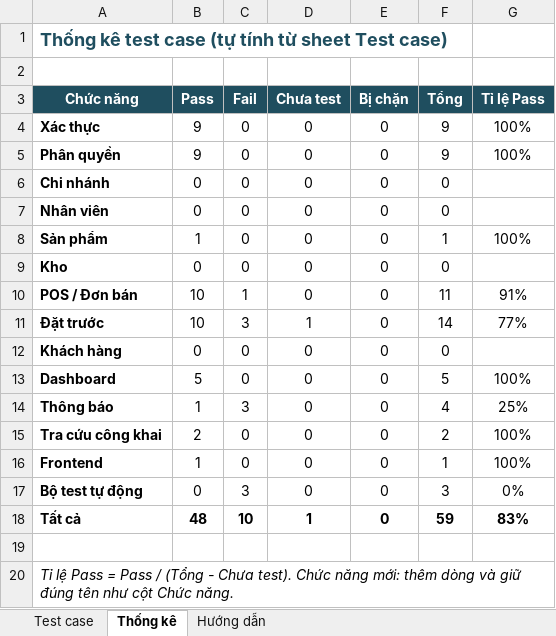
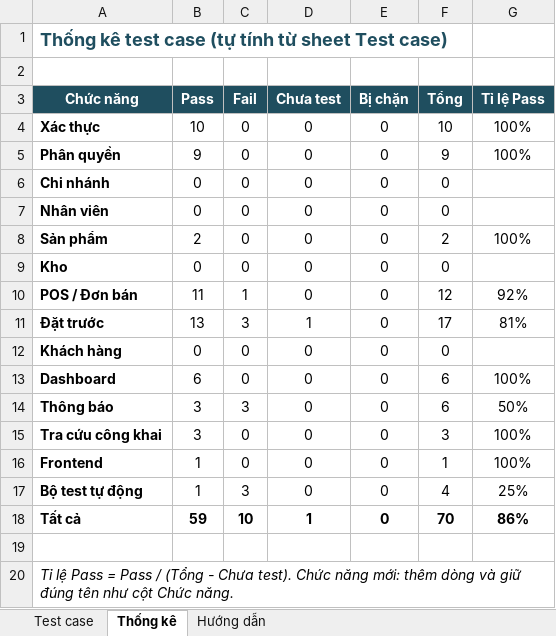
Before and after one commit to Sales-management-platform-DKat/Dkat, an Excel workbook: docs/qa/DKat_Test_Cases.xlsx, sheet Thống kê, drawn as a sheet; values as stored, in another font and other column widths than the file's, no borders; the diff names each change by its address in the sheet, - before the commit and + after, or states it on an @@ line.

```diff
--- a/docs/qa/DKat_Test_Cases.xlsx (sheet Thống kê)
+++ b/docs/qa/DKat_Test_Cases.xlsx (sheet Thống kê)
-B4 (Pass): 9
+B4 (Pass): 10
-F4 (Tổng): 9
+F4 (Tổng): 10
-B8 (Pass): 1
+B8 (Pass): 2
-F8 (Tổng): 1
+F8 (Tổng): 2
-B10 (Pass): 10
+B10 (Pass): 11
-F10 (Tổng): 11
+F10 (Tổng): 12
-G10 (Tỉ lệ Pass): 91%
+G10 (Tỉ lệ Pass): 92%
-B11 (Pass): 10
+B11 (Pass): 13
-F11 (Tổng): 14
+F11 (Tổng): 17
-G11 (Tỉ lệ Pass): 77%
+G11 (Tỉ lệ Pass): 81%
-B13 (Pass): 5
+B13 (Pass): 6
-F13 (Tổng): 5
+F13 (Tổng): 6
-B14 (Pass): 1
+B14 (Pass): 3
-F14 (Tổng): 4
+F14 (Tổng): 6
-G14 (Tỉ lệ Pass): 25%
+G14 (Tỉ lệ Pass): 50%
-B15 (Pass): 2
+B15 (Pass): 3
-F15 (Tổng): 2
+F15 (Tổng): 3
-B17 (Pass): 0
+B17 (Pass): 1
-F17 (Tổng): 3
+F17 (Tổng): 4
-G17 (Tỉ lệ Pass): 0%
+G17 (Tỉ lệ Pass): 25%
-B18 (Pass): 48
+B18 (Pass): 59
-F18 (Tổng): 59
+F18 (Tổng): 70
-G18 (Tỉ lệ Pass): 83%
+G18 (Tỉ lệ Pass): 86%
```
Also changed, not shown: sheet Test case, docs/qa/DKat_Bug_Log.xlsx, 18 other files.
